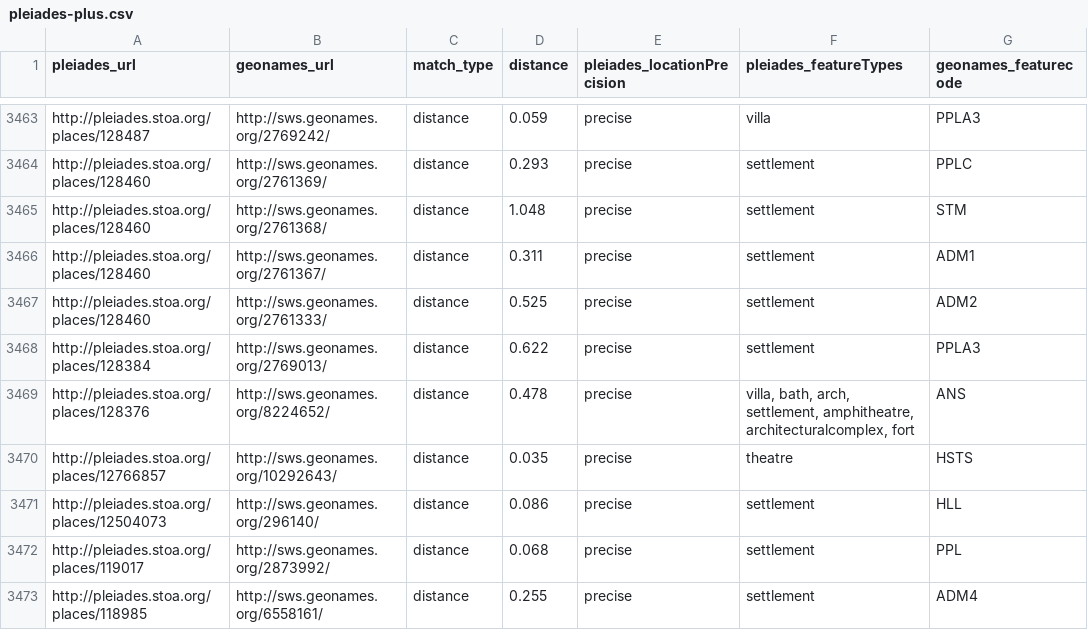
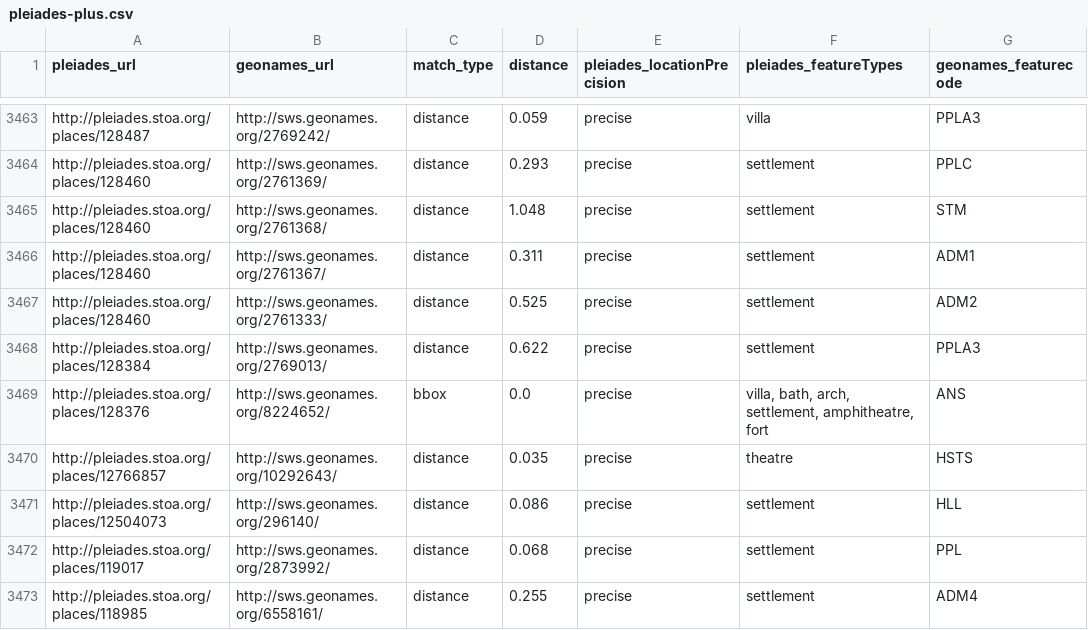
Before and after one commit to ryanfb/pleiades-plus, a CSV file: data/pleiades-plus.csv, drawn as a sheet; only a part is shown, gaps mark what is left out.

Commit message:
2016-07-07 pleiades-plus.csv update

```diff
--- a/data/pleiades-plus.csv
+++ b/data/pleiades-plus.csv
@@ -3468,3 +3468,3 @@ http://pleiades.stoa.org/places/128460,http://sws.geonames.org/2761333/,distance
 http://pleiades.stoa.org/places/128384,http://sws.geonames.org/2769013/,distance,0.622,precise,"settlement",PPLA3
-http://pleiades.stoa.org/places/128376,http://sws.geonames.org/8224652/,distance,0.478,precise,"villa, bath, arch, settlement, amphitheatre, architecturalcomplex, fort",ANS
+http://pleiades.stoa.org/places/128376,http://sws.geonames.org/8224652/,bbox,0.0,precise,"villa, bath, arch, settlement, amphitheatre, fort",ANS
 http://pleiades.stoa.org/places/12766857,http://sws.geonames.org/10292643/,distance,0.035,precise,"theatre",HSTS
```
